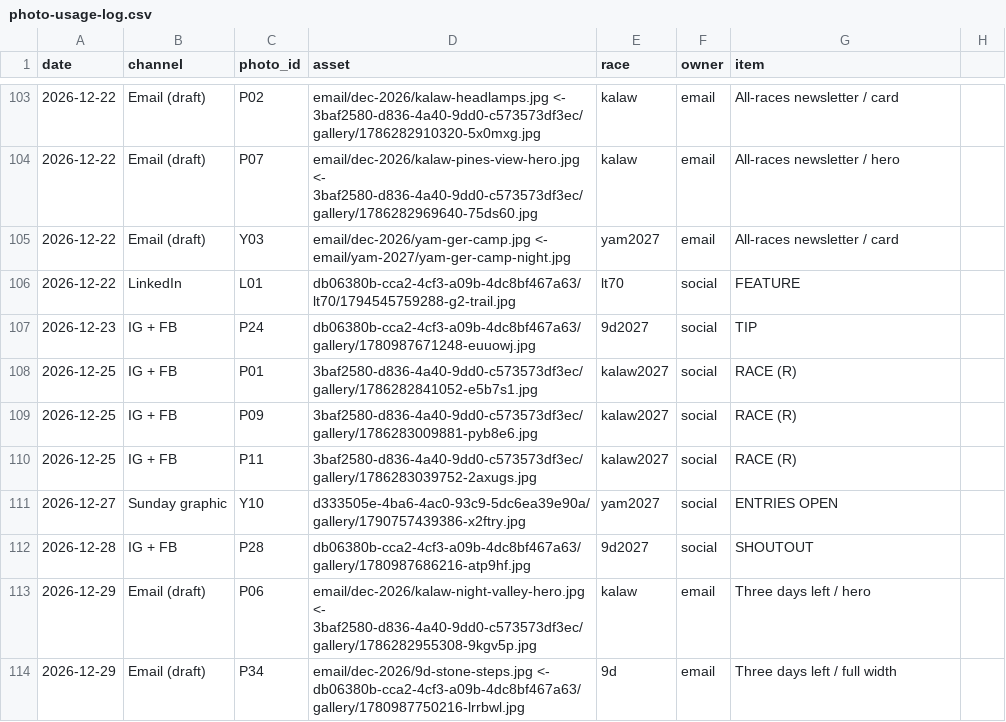
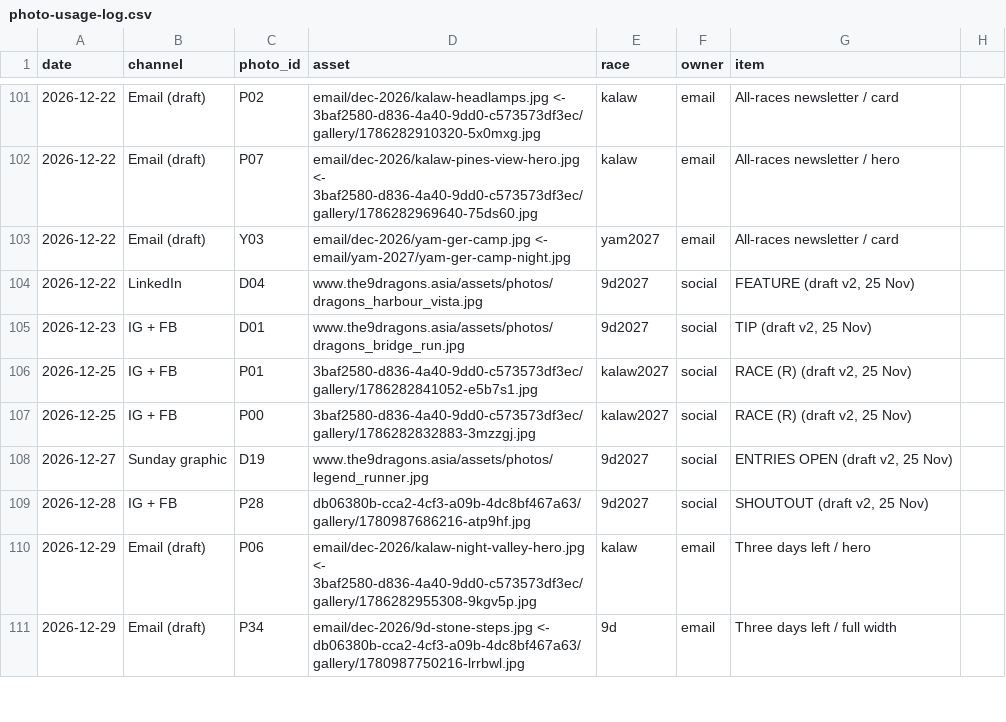
Before and after one commit to SteveBibly/bibly-assets, a CSV file: photo-usage-log.csv, drawn as a sheet; only a part is shown, gaps mark what is left out; the diff covers the shown part only.

Commit message:
Photo log: social draft v2 rows (IG/FB 30 Nov-22 Jan, LinkedIn 15 Dec-2 Mar, Sunday graphics)
Co-authored-by: Perplexity <noreply@perplexity.ai>

```diff
--- a/photo-usage-log.csv
+++ b/photo-usage-log.csv
@@ -105,9 +103,8 @@ date,channel,photo_id,asset,race,owner,item
 2026-12-22,Email (draft),Y03,email/dec-2026/yam-ger-camp.jpg <- email/yam-2027/yam-ger-camp-night.jpg,yam2027,email,All-races newsletter / card
-2026-12-22,LinkedIn,L01,db06380b-cca2-4cf3-a09b-4dc8bf467a63/lt70/1794545759288-g2-trail.jpg,lt70,social,FEATURE
-2026-12-23,IG + FB,P24,db06380b-cca2-4cf3-a09b-4dc8bf467a63/gallery/1780987671248-euuowj.jpg,9d2027,social,TIP
-2026-12-25,IG + FB,P01,3baf2580-d836-4a40-9dd0-c573573df3ec/gallery/1786282841052-e5b7s1.jpg,kalaw2027,social,RACE (R)
-2026-12-25,IG + FB,P09,3baf2580-d836-4a40-9dd0-c573573df3ec/gallery/1786283009881-pyb8e6.jpg,kalaw2027,social,RACE (R)
-2026-12-25,IG + FB,P11,3baf2580-d836-4a40-9dd0-c573573df3ec/gallery/1786283039752-2axugs.jpg,kalaw2027,social,RACE (R)
-2026-12-27,Sunday graphic,Y10,d333505e-4ba6-4ac0-93c9-5dc6ea39e90a/gallery/1790757439386-x2ftry.jpg,yam2027,social,ENTRIES OPEN
-2026-12-28,IG + FB,P28,db06380b-cca2-4cf3-a09b-4dc8bf467a63/gallery/1780987686216-atp9hf.jpg,9d2027,social,SHOUTOUT
+2026-12-22,LinkedIn,D04,www.the9dragons.asia/assets/photos/dragons_harbour_vista.jpg,9d2027,social,"FEATURE (draft v2, 25 Nov)"
+2026-12-23,IG + FB,D01,www.the9dragons.asia/assets/photos/dragons_bridge_run.jpg,9d2027,social,"TIP (draft v2, 25 Nov)"
+2026-12-25,IG + FB,P01,3baf2580-d836-4a40-9dd0-c573573df3ec/gallery/1786282841052-e5b7s1.jpg,kalaw2027,social,"RACE (R) (draft v2, 25 Nov)"
+2026-12-25,IG + FB,P00,3baf2580-d836-4a40-9dd0-c573573df3ec/gallery/1786282832883-3mzzgj.jpg,kalaw2027,social,"RACE (R) (draft v2, 25 Nov)"
+2026-12-27,Sunday graphic,D19,www.the9dragons.asia/assets/photos/legend_runner.jpg,9d2027,social,"ENTRIES OPEN (draft v2, 25 Nov)"
+2026-12-28,IG + FB,P28,db06380b-cca2-4cf3-a09b-4dc8bf467a63/gallery/1780987686216-atp9hf.jpg,9d2027,social,"SHOUTOUT (draft v2, 25 Nov)"
 2026-12-29,Email (draft),P06,email/dec-2026/kalaw-night-valley-hero.jpg <- 3baf2580-d836-4a40-9dd0-c573573df3ec/gallery/1786282955308-9kgv5p.jpg,kalaw,email,Three days left / hero
```
Also changed, not shown: 4 removed rows and 115 edited cells elsewhere in this file.
